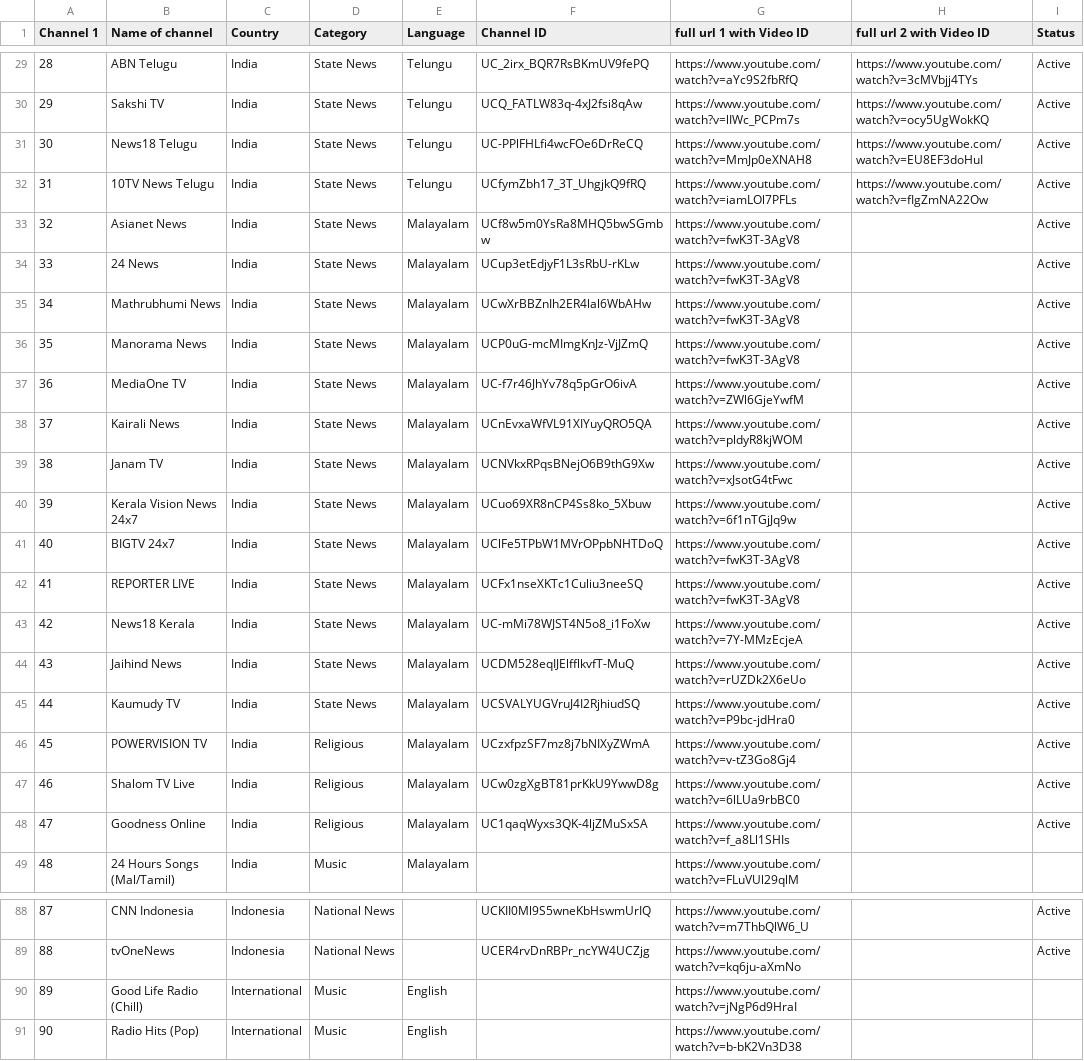
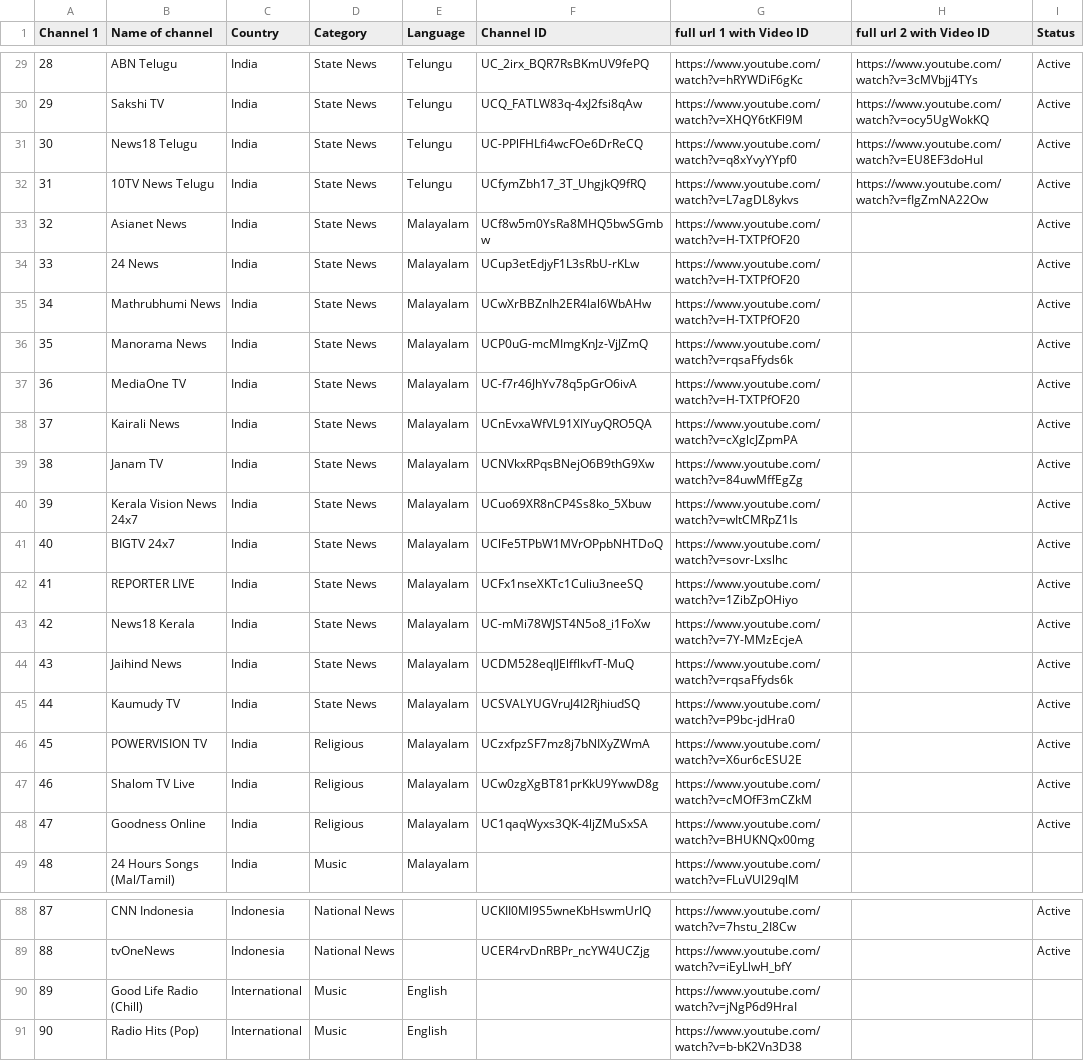
Before and after one commit to Vilfin-TV/MultiScreener, a CSV file: youtube_live_audit.csv, drawn as a sheet; only a part is shown, gaps mark what is left out; the diff covers the shown part only.

```diff
--- a/youtube_live_audit.csv
+++ b/youtube_live_audit.csv
@@ -29,21 +29,21 @@ Channel 1,Name of channel,Country,Category,Language,Channel ID,full url 1 with V
-28,ABN Telugu,India,State News,Telungu,UC_2irx_BQR7RsBKmUV9fePQ,https://www.youtube.com/watch?v=aYc9S2fbRfQ,https://www.youtube.com/watch?v=3cMVbjj4TYs,Active
-29,Sakshi TV,India,State News,Telungu,UCQ_FATLW83q-4xJ2fsi8qAw,https://www.youtube.com/watch?v=lIWc_PCPm7s,https://www.youtube.com/watch?v=ocy5UgWokKQ,Active
-30,News18 Telugu,India,State News,Telungu,UC-PPlFHLfi4wcFOe6DrReCQ,https://www.youtube.com/watch?v=MmJp0eXNAH8,https://www.youtube.com/watch?v=EU8EF3doHuI,Active
-31,10TV News Telugu,India,State News,Telungu,UCfymZbh17_3T_UhgjkQ9fRQ,https://www.youtube.com/watch?v=iamLOl7PFLs,https://www.youtube.com/watch?v=fIgZmNA22Ow,Active
-32,Asianet News,India,State News,Malayalam,UCf8w5m0YsRa8MHQ5bwSGmbw,https://www.youtube.com/watch?v=fwK3T-3AgV8,,Active
-33,24 News,India,State News,Malayalam,UCup3etEdjyF1L3sRbU-rKLw,https://www.youtube.com/watch?v=fwK3T-3AgV8,,Active
-34,Mathrubhumi News,India,State News,Malayalam,UCwXrBBZnIh2ER4lal6WbAHw,https://www.youtube.com/watch?v=fwK3T-3AgV8,,Active
-35,Manorama News,India,State News,Malayalam,UCP0uG-mcMImgKnJz-VjJZmQ,https://www.youtube.com/watch?v=fwK3T-3AgV8,,Active
-36,MediaOne TV,India,State News,Malayalam,UC-f7r46JhYv78q5pGrO6ivA,https://www.youtube.com/watch?v=ZWl6GjeYwfM,,Active
-37,Kairali News,India,State News,Malayalam,UCnEvxaWfVL91XIYuyQRO5QA,https://www.youtube.com/watch?v=pldyR8kjWOM,,Active
-38,Janam TV,India,State News,Malayalam,UCNVkxRPqsBNejO6B9thG9Xw,https://www.youtube.com/watch?v=xJsotG4tFwc,,Active
-39,Kerala Vision News 24x7,India,State News,Malayalam,UCuo69XR8nCP4Ss8ko_5Xbuw,https://www.youtube.com/watch?v=6f1nTGjJq9w,,Active
-40,BIGTV 24x7,India,State News,Malayalam,UClFe5TPbW1MVrOPpbNHTDoQ,https://www.youtube.com/watch?v=fwK3T-3AgV8,,Active
-41,REPORTER LIVE,India,State News,Malayalam,UCFx1nseXKTc1Culiu3neeSQ,https://www.youtube.com/watch?v=fwK3T-3AgV8,,Active
+28,ABN Telugu,India,State News,Telungu,UC_2irx_BQR7RsBKmUV9fePQ,https://www.youtube.com/watch?v=hRYWDiF6gKc,https://www.youtube.com/watch?v=3cMVbjj4TYs,Active
+29,Sakshi TV,India,State News,Telungu,UCQ_FATLW83q-4xJ2fsi8qAw,https://www.youtube.com/watch?v=XHQY6tKFl9M,https://www.youtube.com/watch?v=ocy5UgWokKQ,Active
+30,News18 Telugu,India,State News,Telungu,UC-PPlFHLfi4wcFOe6DrReCQ,https://www.youtube.com/watch?v=q8xYvyYYpf0,https://www.youtube.com/watch?v=EU8EF3doHuI,Active
+31,10TV News Telugu,India,State News,Telungu,UCfymZbh17_3T_UhgjkQ9fRQ,https://www.youtube.com/watch?v=L7agDL8ykvs,https://www.youtube.com/watch?v=fIgZmNA22Ow,Active
+32,Asianet News,India,State News,Malayalam,UCf8w5m0YsRa8MHQ5bwSGmbw,https://www.youtube.com/watch?v=H-TXTPfOF20,,Active
+33,24 News,India,State News,Malayalam,UCup3etEdjyF1L3sRbU-rKLw,https://www.youtube.com/watch?v=H-TXTPfOF20,,Active
+34,Mathrubhumi News,India,State News,Malayalam,UCwXrBBZnIh2ER4lal6WbAHw,https://www.youtube.com/watch?v=H-TXTPfOF20,,Active
+35,Manorama News,India,State News,Malayalam,UCP0uG-mcMImgKnJz-VjJZmQ,https://www.youtube.com/watch?v=rqsaFfyds6k,,Active
+36,MediaOne TV,India,State News,Malayalam,UC-f7r46JhYv78q5pGrO6ivA,https://www.youtube.com/watch?v=H-TXTPfOF20,,Active
+37,Kairali News,India,State News,Malayalam,UCnEvxaWfVL91XIYuyQRO5QA,https://www.youtube.com/watch?v=cXglcJZpmPA,,Active
+38,Janam TV,India,State News,Malayalam,UCNVkxRPqsBNejO6B9thG9Xw,https://www.youtube.com/watch?v=84uwMffEgZg,,Active
+39,Kerala Vision News 24x7,India,State News,Malayalam,UCuo69XR8nCP4Ss8ko_5Xbuw,https://www.youtube.com/watch?v=wItCMRpZ1Is,,Active
+40,BIGTV 24x7,India,State News,Malayalam,UClFe5TPbW1MVrOPpbNHTDoQ,https://www.youtube.com/watch?v=sovr-Lxslhc,,Active
+41,REPORTER LIVE,India,State News,Malayalam,UCFx1nseXKTc1Culiu3neeSQ,https://www.youtube.com/watch?v=1ZibZpOHiyo,,Active
 42,News18 Kerala,India,State News,Malayalam,UC-mMi78WJST4N5o8_i1FoXw,https://www.youtube.com/watch?v=7Y-MMzEcjeA,,Active
-43,Jaihind News,India,State News,Malayalam,UCDM528eqIJElfflkvfT-MuQ,https://www.youtube.com/watch?v=rUZDk2X6eUo,,Active
+43,Jaihind News,India,State News,Malayalam,UCDM528eqIJElfflkvfT-MuQ,https://www.youtube.com/watch?v=rqsaFfyds6k,,Active
 44,Kaumudy TV,India,State News,Malayalam,UCSVALYUGVruJ4I2RjhiudSQ,https://www.youtube.com/watch?v=P9bc-jdHra0,,Active
-45,POWERVISION TV,India,Religious,Malayalam,UCzxfpzSF7mz8j7bNIXyZWmA,https://www.youtube.com/watch?v=v-tZ3Go8Gj4,,Active
-46,Shalom TV Live,India,Religious,Malayalam,UCw0zgXgBT81prKkU9YwwD8g,https://www.youtube.com/watch?v=6lLUa9rbBC0,,Active
-47,Goodness Online,India,Religious,Malayalam,UC1qaqWyxs3QK-4ljZMuSxSA,https://www.youtube.com/watch?v=f_a8Ll1SHIs,,Active
+45,POWERVISION TV,India,Religious,Malayalam,UCzxfpzSF7mz8j7bNIXyZWmA,https://www.youtube.com/watch?v=X6ur6cESU2E,,Active
+46,Shalom TV Live,India,Religious,Malayalam,UCw0zgXgBT81prKkU9YwwD8g,https://www.youtube.com/watch?v=cMOfF3mCZkM,,Active
+47,Goodness Online,India,Religious,Malayalam,UC1qaqWyxs3QK-4ljZMuSxSA,https://www.youtube.com/watch?v=BHUKNQx00mg,,Active
 48,24 Hours Songs (Mal/Tamil),India,Music,Malayalam,,https://www.youtube.com/watch?v=FLuVUl29qlM,,
@@ -88,3 +88,3 @@ Channel 1,Name of channel,Country,Category,Language,Channel ID,full url 1 with V
-87,CNN Indonesia,Indonesia,National News,,UCKII0Ml9S5wneKbHswmUrIQ,https://www.youtube.com/watch?v=m7ThbQlW6_U,,Active
-88,tvOneNews,Indonesia,National News,,UCER4rvDnRBPr_ncYW4UCZjg,https://www.youtube.com/watch?v=kq6ju-aXmNo,,Active
+87,CNN Indonesia,Indonesia,National News,,UCKII0Ml9S5wneKbHswmUrIQ,https://www.youtube.com/watch?v=7hstu_2I8Cw,,Active
+88,tvOneNews,Indonesia,National News,,UCER4rvDnRBPr_ncYW4UCZjg,https://www.youtube.com/watch?v=iEyLlwH_bfY,,Active
 89,Good Life Radio (Chill),International,Music,English,,https://www.youtube.com/watch?v=jNgP6d9HraI,,
```
Also changed, not shown: 68 edited cells elsewhere in this file, 2 other files.
